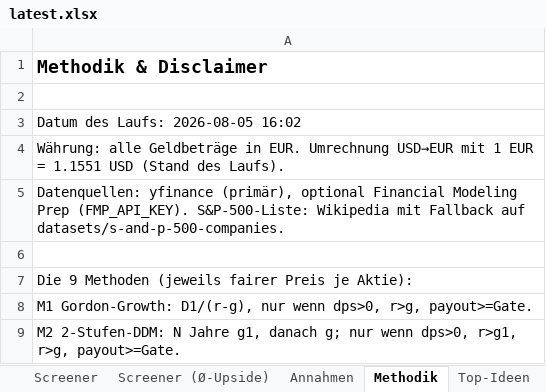
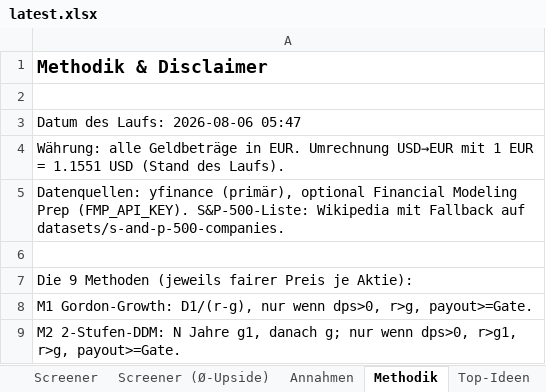
Before and after one commit to KenanBiberci/Aktien, an Excel workbook: sp500_valuation/output/latest.xlsx, sheet Methodik, drawn as a sheet; only a part is shown; values as stored, in another font and other column widths than the file's, no borders; the diff names each change by its address in the sheet, - before the commit and + after, or states it on an @@ line.

```diff
--- a/sp500_valuation/output/latest.xlsx (sheet Methodik)
+++ b/sp500_valuation/output/latest.xlsx (sheet Methodik)
-A3: Datum des Laufs: 2026-08-05 16:02
+A3: Datum des Laufs: 2026-08-06 05:47
```
Also changed, not shown: sheet Screener (Ø-Upside), sheet Screener, sheet Top-Ideen, sheet Annahmen, 1 other file.
